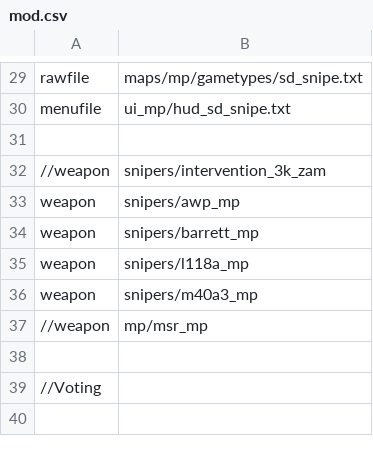
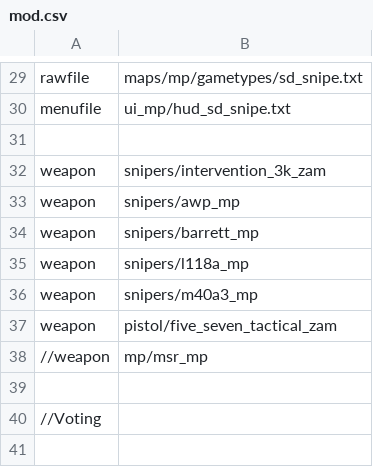
Before and after one commit to Classixz/bo1-snife, a CSV file: mod.csv, drawn as a sheet; only a part is shown, gaps mark what is left out.

Commit message:
Five-Seven

```diff
--- a/mod.csv
+++ b/mod.csv
@@ -31,3 +31,3 @@ menufile,ui_mp/hud_sd_snipe.txt
 
-//weapon,snipers/intervention_3k_zam
+weapon,snipers/intervention_3k_zam
 weapon,snipers/awp_mp
@@ -36,2 +36,3 @@ weapon,snipers/l118a_mp
 weapon,snipers/m40a3_mp
+weapon,pistol/five_seven_tactical_zam
 //weapon,mp/msr_mp
```
Also changed, not shown: 51 other files.
